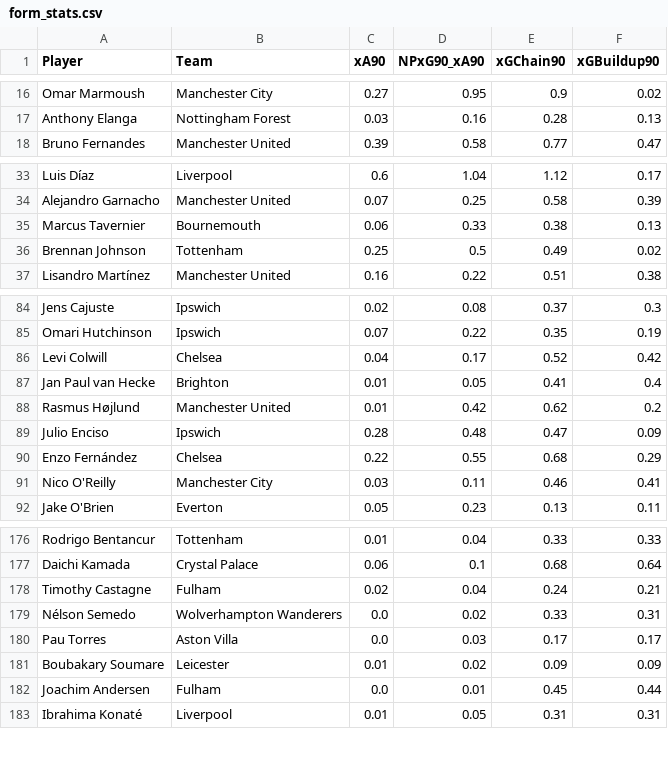
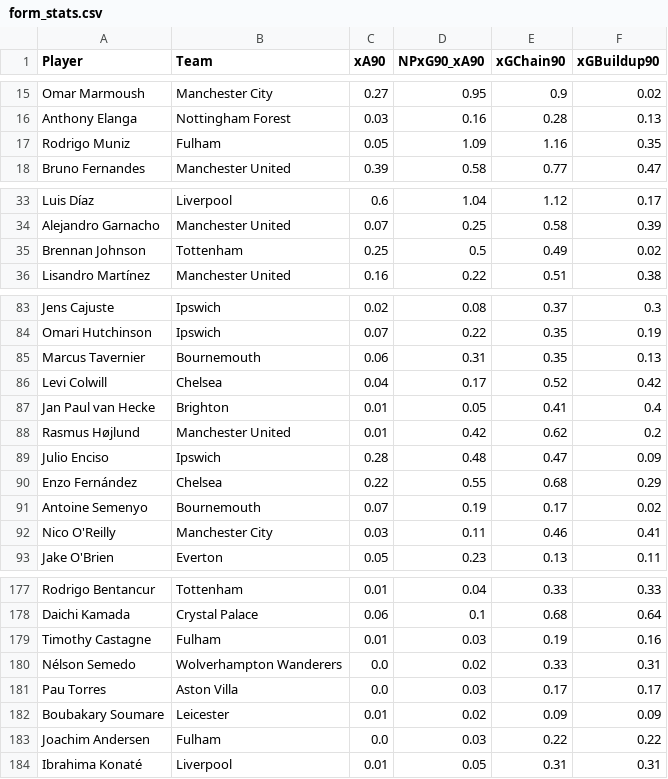
Before and after one commit to oforiik/fpl-assistant, a CSV file: data/form_stats.csv, drawn as a sheet; only a part is shown, gaps mark what is left out; the diff covers the shown part only.

```diff
--- a/data/form_stats.csv
+++ b/data/form_stats.csv
@@ -17,2 +16,3 @@ Omar Marmoush,Manchester City,0.27,0.95,0.9,0.02
 Anthony Elanga,Nottingham Forest,0.03,0.16,0.28,0.13
+Rodrigo Muniz,Fulham,0.05,1.09,1.16,0.35
 Bruno Fernandes,Manchester United,0.39,0.58,0.77,0.47
@@ -34,3 +34,2 @@ Luis Díaz,Liverpool,0.6,1.04,1.12,0.17
 Alejandro Garnacho,Manchester United,0.07,0.25,0.58,0.39
-Marcus Tavernier,Bournemouth,0.06,0.33,0.38,0.13
 Brennan Johnson,Tottenham,0.25,0.5,0.49,0.02
@@ -85,2 +84,3 @@ Jens Cajuste,Ipswich,0.02,0.08,0.37,0.3
 Omari Hutchinson,Ipswich,0.07,0.22,0.35,0.19
+Marcus Tavernier,Bournemouth,0.06,0.31,0.35,0.13
 Levi Colwill,Chelsea,0.04,0.17,0.52,0.42
@@ -90,2 +90,3 @@ Julio Enciso,Ipswich,0.28,0.48,0.47,0.09
 Enzo Fernández,Chelsea,0.22,0.55,0.68,0.29
+Antoine Semenyo,Bournemouth,0.07,0.19,0.17,0.02
 Nico O'Reilly,Manchester City,0.03,0.11,0.46,0.41
@@ -177,3 +178,3 @@ Rodrigo Bentancur,Tottenham,0.01,0.04,0.33,0.33
 Daichi Kamada,Crystal Palace,0.06,0.1,0.68,0.64
-Timothy Castagne,Fulham,0.02,0.04,0.24,0.21
+Timothy Castagne,Fulham,0.01,0.03,0.19,0.16
 Nélson Semedo,Wolverhampton Wanderers,0.0,0.02,0.33,0.31
@@ -181,3 +182,3 @@ Pau Torres,Aston Villa,0.0,0.03,0.17,0.17
 Boubakary Soumare,Leicester,0.01,0.02,0.09,0.09
-Joachim Andersen,Fulham,0.0,0.01,0.45,0.44
+Joachim Andersen,Fulham,0.0,0.03,0.22,0.22
 Ibrahima Konaté,Liverpool,0.01,0.05,0.31,0.31
```
Also changed, not shown: 2 removed rows and 64 edited cells elsewhere in this file, data/season_stats.csv.
